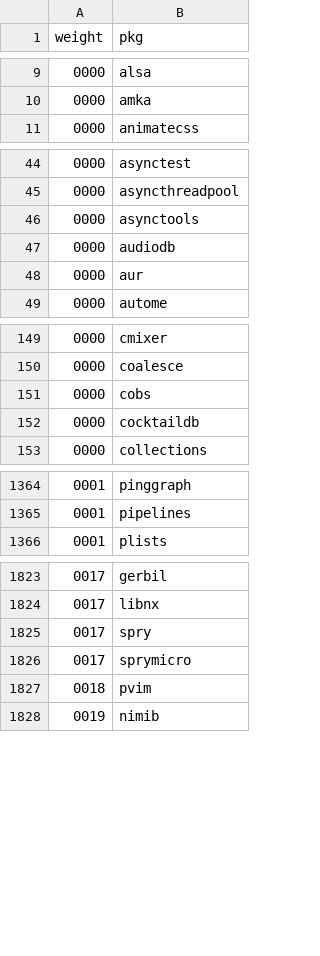
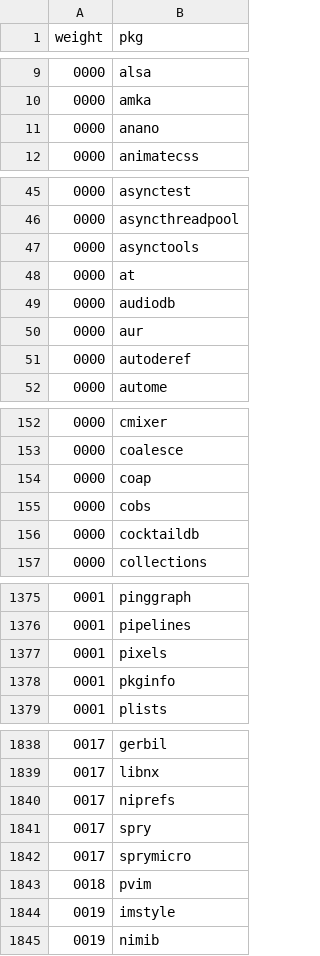
Before and after one commit to riinr/flake-crown, a CSV file: stats/dep-weights.csv, drawn as a sheet; only a part is shown, gaps mark what is left out; the diff covers the shown part only.

Commit message:
feat(stats): update packages

```diff
--- a/stats/dep-weights.csv
+++ b/stats/dep-weights.csv
@@ -10,2 +10,3 @@ weight,pkg
 0000,amka
+0000,anano
 0000,animatecss
@@ -46,4 +47,6 @@ weight,pkg
 0000,asynctools
+0000,at
 0000,audiodb
 0000,aur
+0000,autoderef
 0000,autome
@@ -150,2 +153,3 @@ weight,pkg
 0000,coalesce
+0000,coap
 0000,cobs
@@ -1365,2 +1376,4 @@ weight,pkg
 0001,pipelines
+0001,pixels
+0001,pkginfo
 0001,plists
@@ -1824,2 +1839,3 @@ weight,pkg
 0017,libnx
+0017,niprefs
 0017,spry
@@ -1827,2 +1843,3 @@ weight,pkg
 0018,pvim
+0019,imstyle
 0019,nimib
```
Also changed, not shown: 12 added rows, 3 removed rows and 1 edited cell elsewhere in this file, stats/contributions-count.csv, stats/dep-weights-count.csv, 7 other files.
